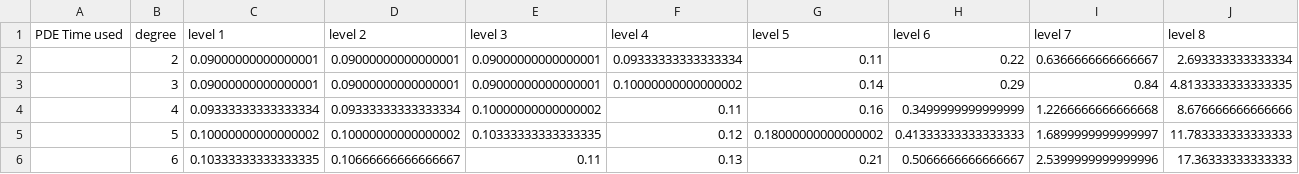
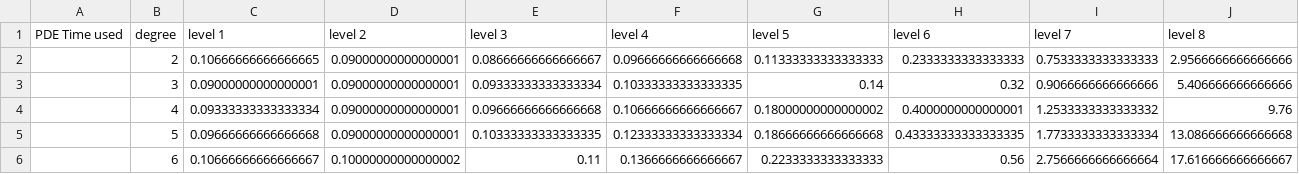
Before and after one commit to adam-mcdaniel/asgard, a CSV file: profiling/perf_predict/output/csv/continuity_1_time.csv, drawn as a sheet.

```diff
--- a/profiling/perf_predict/output/csv/continuity_1_time.csv
+++ b/profiling/perf_predict/output/csv/continuity_1_time.csv
@@ -1,6 +1,6 @@
 PDE Time used, degree, level 1, level 2, level 3, level 4, level 5, level 6, level 7, level 8
-, 2, 0.09000000000000001, 0.09000000000000001, 0.09000000000000001, 0.09333333333333334, 0.11, 0.22, 0.6366666666666667, 2.693333333333334
-, 3, 0.09000000000000001, 0.09000000000000001, 0.09000000000000001, 0.10000000000000002, 0.14, 0.29, 0.84, 4.8133333333333335
-, 4, 0.09333333333333334, 0.09333333333333334, 0.10000000000000002, 0.11, 0.16, 0.3499999999999999, 1.2266666666666668, 8.676666666666666
-, 5, 0.10000000000000002, 0.10000000000000002, 0.10333333333333335, 0.12, 0.18000000000000002, 0.41333333333333333, 1.6899999999999997, 11.783333333333333
-, 6, 0.10333333333333335, 0.10666666666666667, 0.11, 0.13, 0.21, 0.5066666666666667, 2.5399999999999996, 17.36333333333333
+, 2, 0.10666666666666665, 0.09000000000000001, 0.08666666666666667, 0.09666666666666668, 0.11333333333333333, 0.2333333333333333, 0.7533333333333333, 2.9566666666666666
+, 3, 0.09000000000000001, 0.09000000000000001, 0.09333333333333334, 0.10333333333333335, 0.14, 0.32, 0.9066666666666666, 5.406666666666666
+, 4, 0.09333333333333334, 0.09000000000000001, 0.09666666666666668, 0.10666666666666667, 0.18000000000000002, 0.4000000000000001, 1.2533333333333332, 9.76
+, 5, 0.09666666666666668, 0.09000000000000001, 0.10333333333333335, 0.12333333333333334, 0.18666666666666668, 0.43333333333333335, 1.7733333333333334, 13.086666666666668
+, 6, 0.10666666666666667, 0.10000000000000002, 0.11, 0.1366666666666667, 0.2233333333333333, 0.56, 2.7566666666666664, 17.616666666666667
```
Also changed, not shown: profiling/perf_predict/output/csv/continuity_1_mem.csv, 3 other files.
